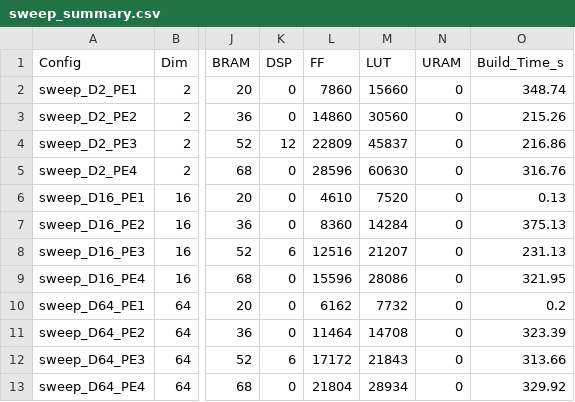
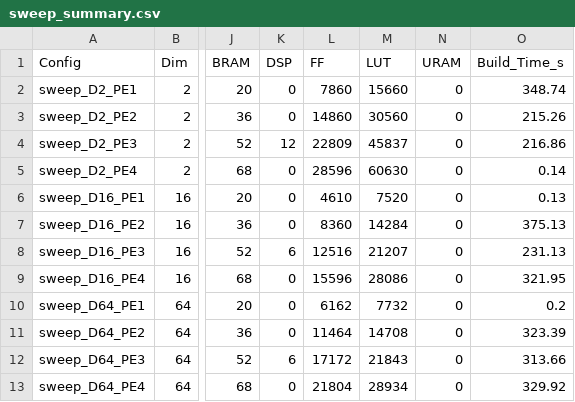
Before and after one commit to dchan-cmu/CHIP-KNN-643, a CSV file: sweeps/sweep_summary.csv, drawn as a sheet; only a part is shown, gaps mark what is left out; the diff names each change by its address in the sheet, - before the commit and + after, or states it on an @@ line.

Commit message:
Auto-push: complete build for sweep_D2_PE4

```diff
--- a/sweeps/sweep_summary.csv
+++ b/sweeps/sweep_summary.csv
-O5 (Build_Time_s): 316.76
+O5 (Build_Time_s): 0.14
```
Also changed, not shown: 3 other files.
